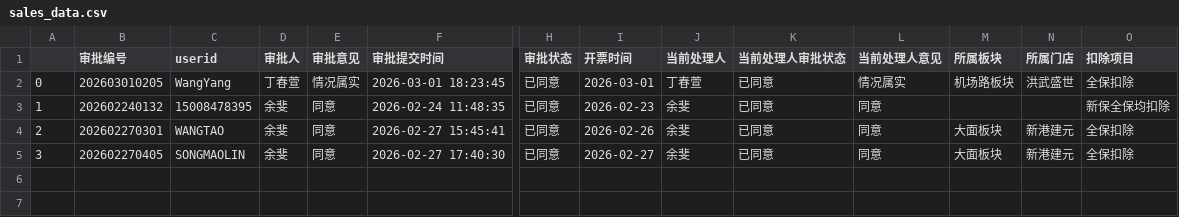
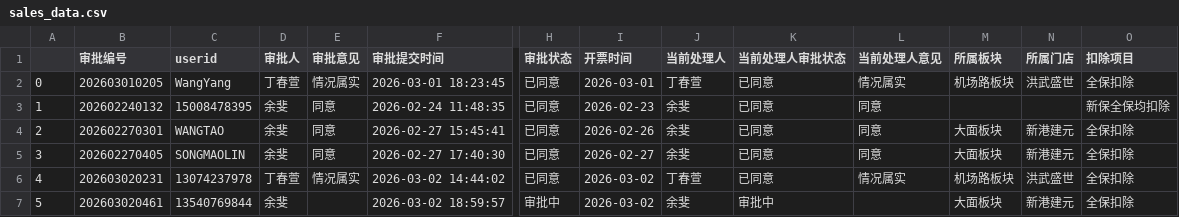
Before and after one commit to liuy615/powerbi_data, a CSV file: syys_data_processor/sales_data.csv, drawn as a sheet; only a part is shown, gaps mark what is left out; rows hold the shown columns only; the diff names each change by its address in the sheet, - before the commit and + after, or states it on an @@ line.

```diff
--- a/syys_data_processor/sales_data.csv
+++ b/syys_data_processor/sales_data.csv
+row 6: 4 | 202603020231 | 13074237978 | 丁春萱 | 情况属实 | 2026-03-02 14:44:02 | 已同意 | 2026-03-02 | 丁春萱 | 已同意 | 情况属实 | 机场路板块 | 洪武盛世 | 全保扣除
+row 7: 5 | 202603020461 | 13540769844 | 余斐 |  | 2026-03-02 18:59:57 | 审批中 | 2026-03-02 | 余斐 | 审批中 |  | 大面板块 | 新港建元 | 全保扣除
```
Also changed, not shown: 1 other file.
